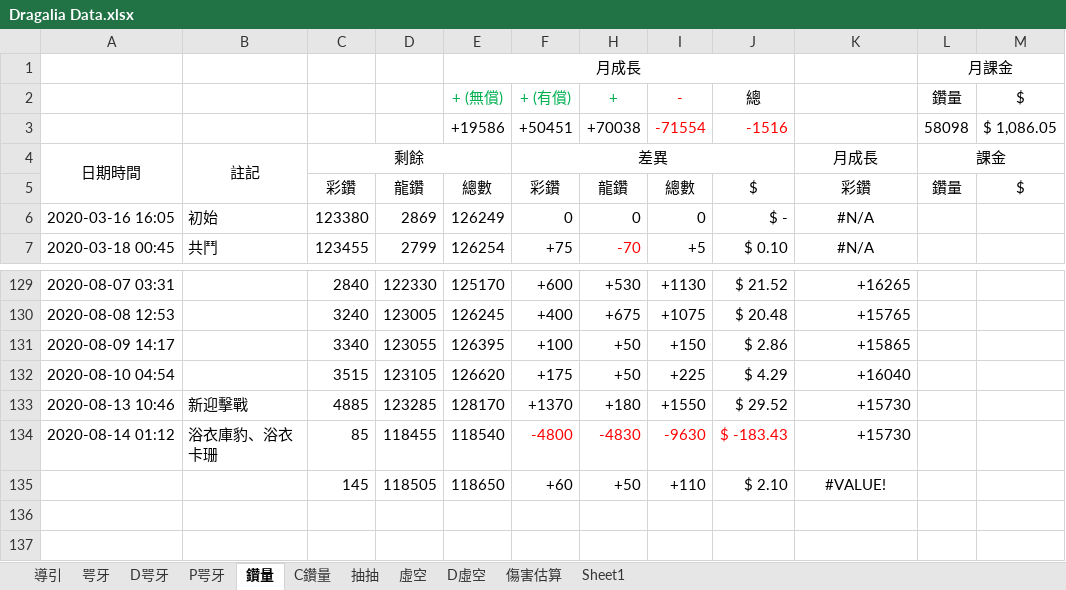
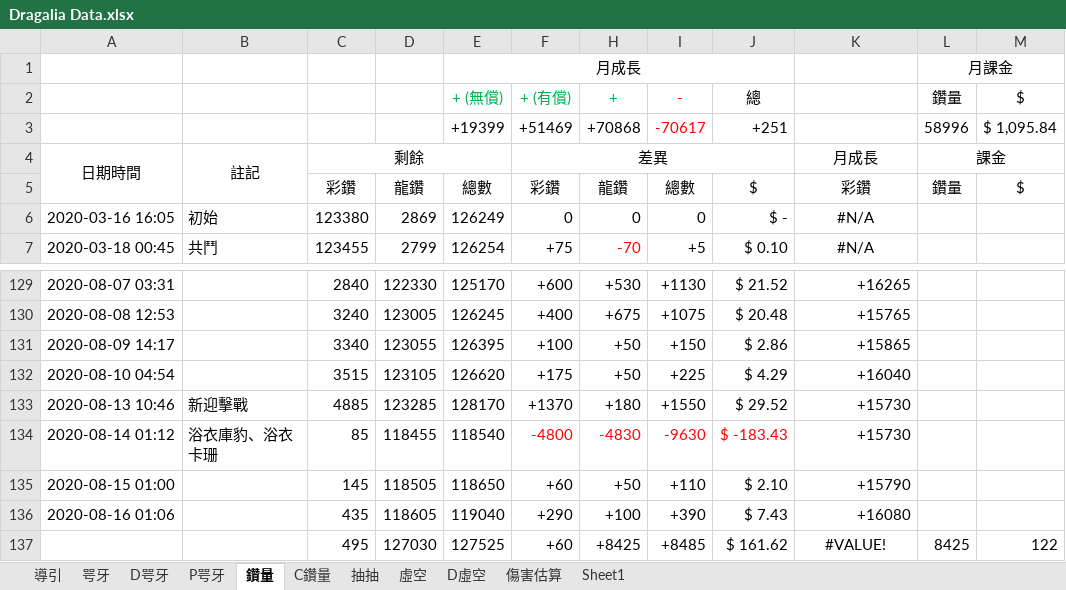
Before and after one commit to RaenonX-DL/dragalia-data-track, an Excel workbook: Dragalia Data.xlsx, sheet 鑽量, drawn as a sheet; only a part is shown, gaps mark what is left out; values as stored, in another font and other column widths than the file's, no borders; removed rows and columns are numbered as before the commit, all else as after; the diff names each change by its address in the sheet, - before the commit and + after, or states it on an @@ line.

```diff
--- a/Dragalia Data.xlsx (sheet 鑽量)
+++ b/Dragalia Data.xlsx (sheet 鑽量)
-row 3:  |  |  |  | +19586 | +50451 | +70038 | -71554 | -1516 |  | 58098 | $ 1,086.05
+row 3:  |  |  |  | +19399 | +51469 | +70868 | -70617 | +251 |  | 58996 | $ 1,095.84
-A135: (empty)
+A135: 2020-08-15 01:00
-K135: #VALUE!
+K135: +15790
-K135 alignment: center
+K135 alignment: right
+row 136: 2020-08-16 01:06 |  | 435 | 118605 | 119040 | +290 | +100 | +390 | $ 7.43 | +16080
+row 137:  |  | 495 | 127030 | 127525 | +60 | +8425 | +8485 | $ 161.62 | #VALUE! | 8425 | 122
```
Also changed, not shown: sheet D咢牙, sheet 咢牙, sheet 抽抽, hidden cells, charts or pictures, 1 other file.
